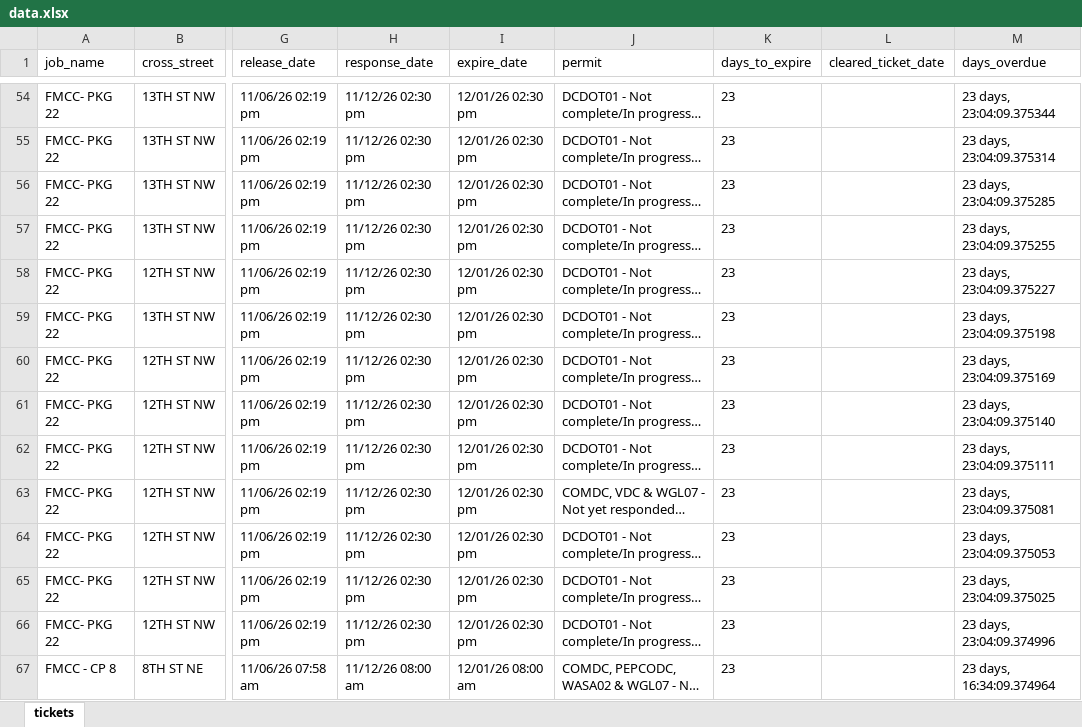
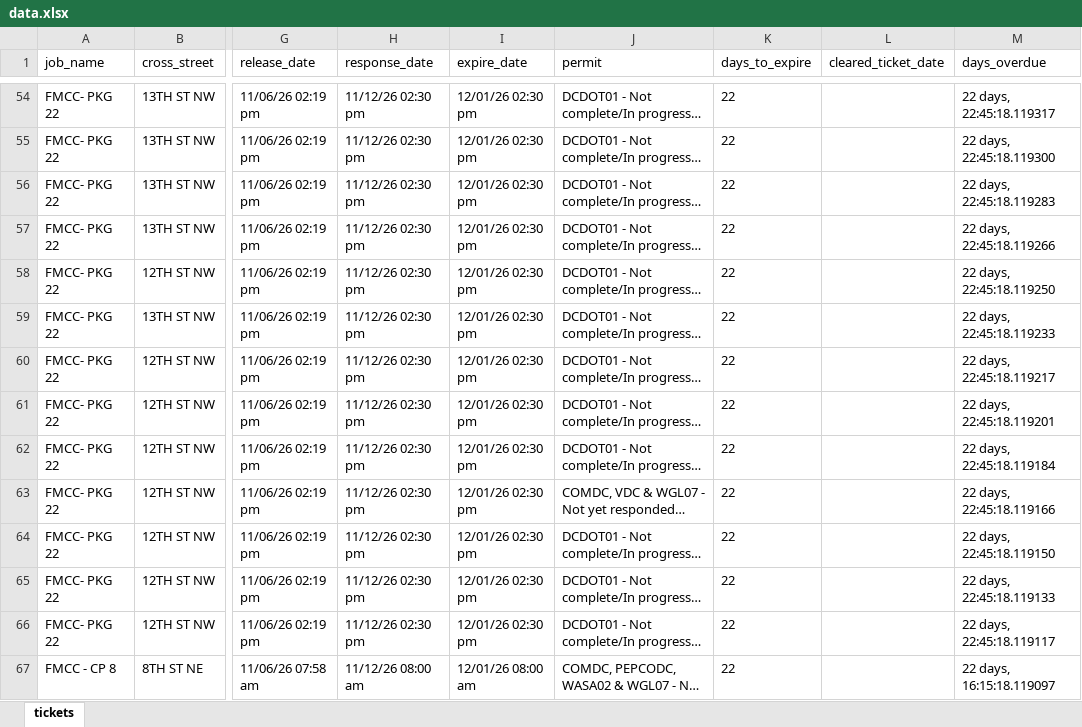
Before and after one commit to rakshit2806/MissUtilityWorkFlow, an Excel workbook: data.xlsx, sheet tickets, drawn as a sheet; only a part is shown, gaps mark what is left out; long unchanged cells end in …; values as stored, in another font and other column widths than the file's, no borders; the diff covers the shown part only; the diff names each change by its address in the sheet, - before the commit and + after, or states it on an @@ line.

```diff
--- a/data.xlsx (sheet tickets)
+++ b/data.xlsx (sheet tickets)
-K54:K67 (days_to_expire): 23
+K54:K67 (days_to_expire): 22
-M54 (days_overdue): 23 days, 23:04:09.375344
+M54 (days_overdue): 22 days, 22:45:18.119317
-M55 (days_overdue): 23 days, 23:04:09.375314
+M55 (days_overdue): 22 days, 22:45:18.119300
-M56 (days_overdue): 23 days, 23:04:09.375285
+M56 (days_overdue): 22 days, 22:45:18.119283
-M57 (days_overdue): 23 days, 23:04:09.375255
+M57 (days_overdue): 22 days, 22:45:18.119266
-M58 (days_overdue): 23 days, 23:04:09.375227
+M58 (days_overdue): 22 days, 22:45:18.119250
-M59 (days_overdue): 23 days, 23:04:09.375198
+M59 (days_overdue): 22 days, 22:45:18.119233
-M60 (days_overdue): 23 days, 23:04:09.375169
+M60 (days_overdue): 22 days, 22:45:18.119217
-M61 (days_overdue): 23 days, 23:04:09.375140
+M61 (days_overdue): 22 days, 22:45:18.119201
-M62 (days_overdue): 23 days, 23:04:09.375111
+M62 (days_overdue): 22 days, 22:45:18.119184
-M63 (days_overdue): 23 days, 23:04:09.375081
+M63 (days_overdue): 22 days, 22:45:18.119166
-M64 (days_overdue): 23 days, 23:04:09.375053
+M64 (days_overdue): 22 days, 22:45:18.119150
-M65 (days_overdue): 23 days, 23:04:09.375025
+M65 (days_overdue): 22 days, 22:45:18.119133
-M66 (days_overdue): 23 days, 23:04:09.374996
+M66 (days_overdue): 22 days, 22:45:18.119117
-M67 (days_overdue): 23 days, 16:34:09.374964
+M67 (days_overdue): 22 days, 16:15:18.119097
```
Also changed, not shown: 1848 edited cells elsewhere in this sheet.
